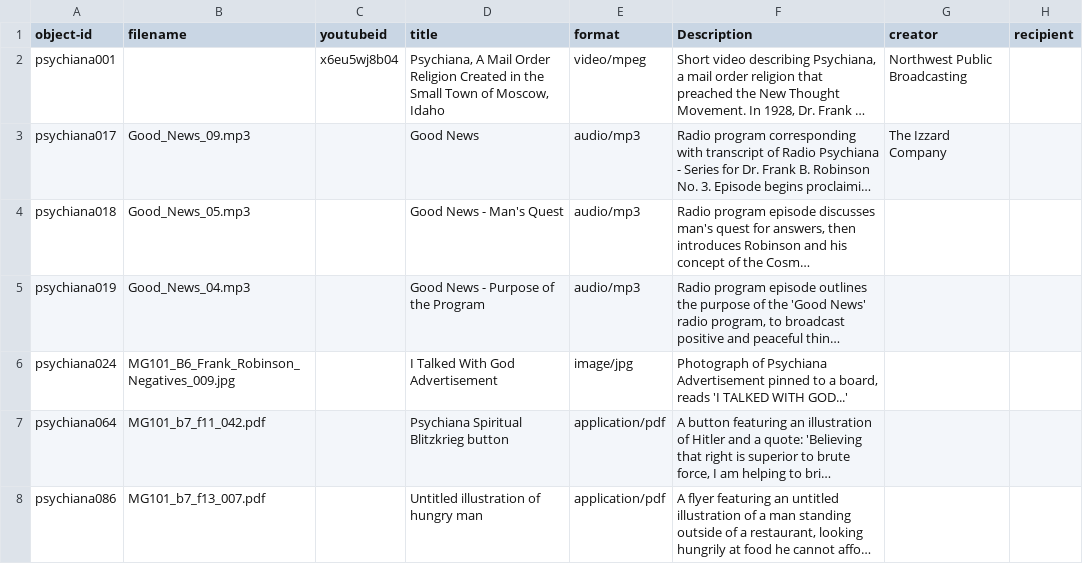
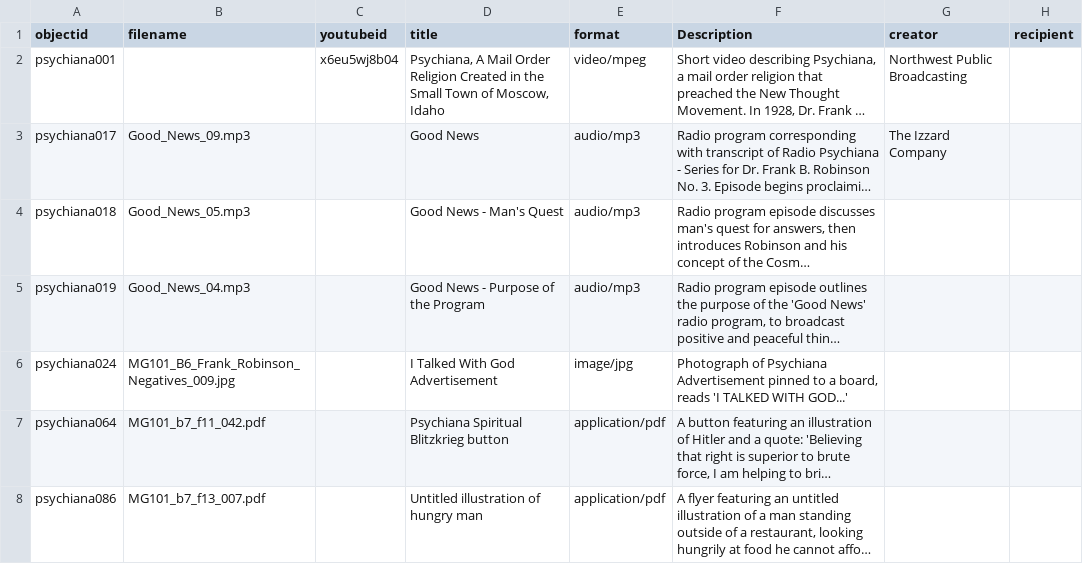
Before and after one commit to deck4106/test_repository, a CSV file: _data/psychiana_demo.csv, drawn as a sheet; only a part is shown; long unchanged cells end in …; the diff names each change by its address in the sheet, - before the commit and + after, or states it on an @@ line.

Commit message:
fixed object id

```diff
--- a/_data/psychiana_demo.csv
+++ b/_data/psychiana_demo.csv
-A1: object-id
+A1: objectid
```
